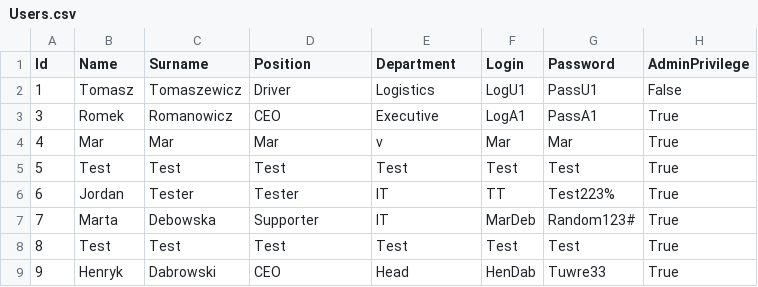
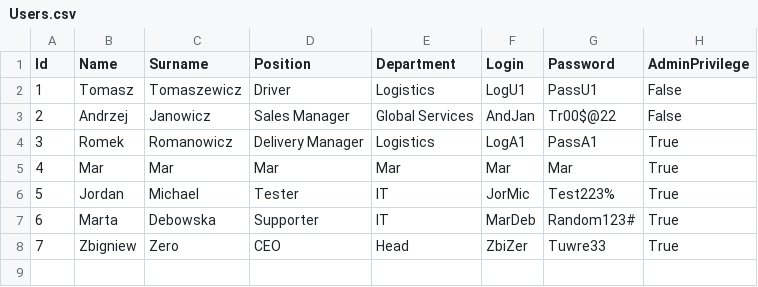
Before and after one commit to infoshareacademy/jcszr11-WeCSharp, a CSV file: Schedulist/Users.csv, drawn as a sheet.

```diff
--- a/Schedulist/Users.csv
+++ b/Schedulist/Users.csv
@@ -2,8 +2,7 @@ Id,Name,Surname,Position,Department,Login,Password,AdminPrivilege
 1,Tomasz,Tomaszewicz,Driver,Logistics,LogU1,PassU1,False
-3,Romek,Romanowicz,CEO,Executive,LogA1,PassA1,True
-4,Mar,Mar,Mar,v,Mar,Mar,True
-5,Test,Test,Test,Test,Test,Test,True
-6,Jordan,Tester,Tester,IT,TT,Test223%,True
-7,Marta,Debowska,Supporter,IT,MarDeb,Random123#,True
-8,Test,Test,Test,Test,Test,Test,True
-9,Henryk,Dabrowski,CEO,Head,HenDab,Tuwre33,True
+2,Andrzej,Janowicz,Sales Manager,Global Services,AndJan,Tr00$@22,False
+3,Romek,Romanowicz,Delivery Manager,Logistics,LogA1,PassA1,True
+4,Mar,Mar,Mar,Mar,Mar,Mar,True
+5,Jordan,Michael,Tester,IT,JorMic,Test223%,True
+6,Marta,Debowska,Supporter,IT,MarDeb,Random123#,True
+7,Zbigniew,Zero,CEO,Head,ZbiZer,Tuwre33,True
```
Also changed, not shown: Schedulist/CalendarEvents.csv, Schedulist/WorkModes.csv.
